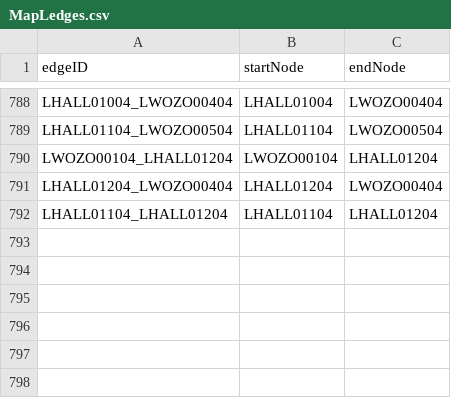
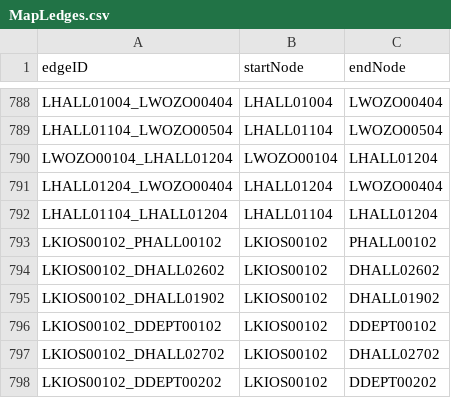
Before and after one commit to GabeAponte/CS3733-D19-Team-L-Iteration, a CSV file: src/main/resources/MapLedges.csv, drawn as a sheet; only a part is shown, gaps mark what is left out; the diff names each change by its address in the sheet, - before the commit and + after, or states it on an @@ line.

```diff
--- a/src/main/resources/MapLedges.csv
+++ b/src/main/resources/MapLedges.csv
+row 793: LKIOS00102_PHALL00102 | LKIOS00102 | PHALL00102
+row 794: LKIOS00102_DHALL02602 | LKIOS00102 | DHALL02602
+row 795: LKIOS00102_DHALL01902 | LKIOS00102 | DHALL01902
+row 796: LKIOS00102_DDEPT00102 | LKIOS00102 | DDEPT00102
+row 797: LKIOS00102_DHALL02702 | LKIOS00102 | DHALL02702
+row 798: LKIOS00102_DDEPT00202 | LKIOS00102 | DDEPT00202
```
Also changed, not shown: src/main/resources/MapLnodes.csv, 2 other files.
